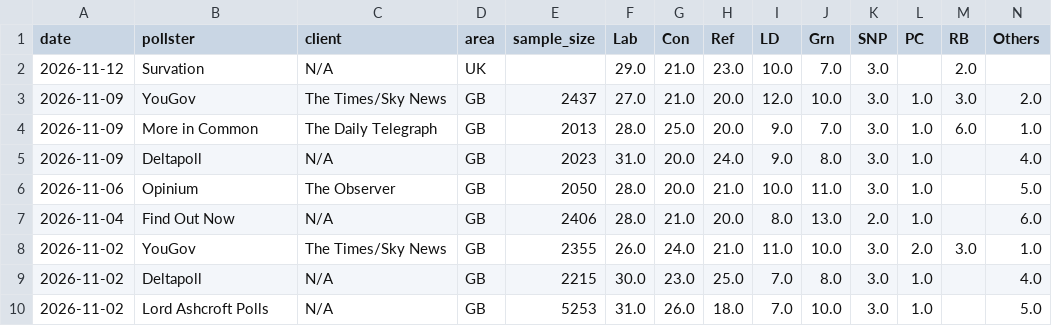
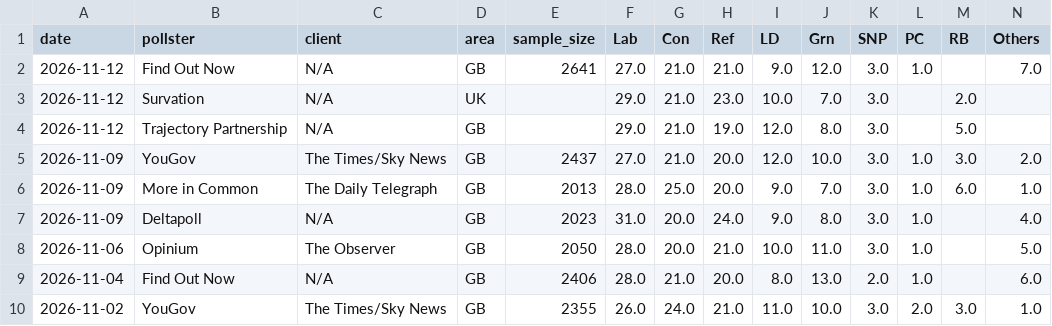
Before and after one commit to agoldhammer/UKPolls, a CSV file: data/uk_polls_national.csv, drawn as a sheet; only a part is shown; the shorter side is filled out with more unchanged rows; rows hold the shown columns only; the diff names each change by its address in the sheet, - before the commit and + after, or states it on an @@ line.

```diff
--- a/data/uk_polls_national.csv
+++ b/data/uk_polls_national.csv
+row 2: 2026-11-12 | Find Out Now | N/A | GB | 2641 | 27.0 | 21.0 | 21.0 | 9.0 | 12.0 | 3.0 | 1.0 |  | 7.0
+row 4: 2026-11-12 | Trajectory Partnership | N/A | GB |  | 29.0 | 21.0 | 19.0 | 12.0 | 8.0 | 3.0 |  | 5.0
```
Also changed, not shown: 4 other files.
